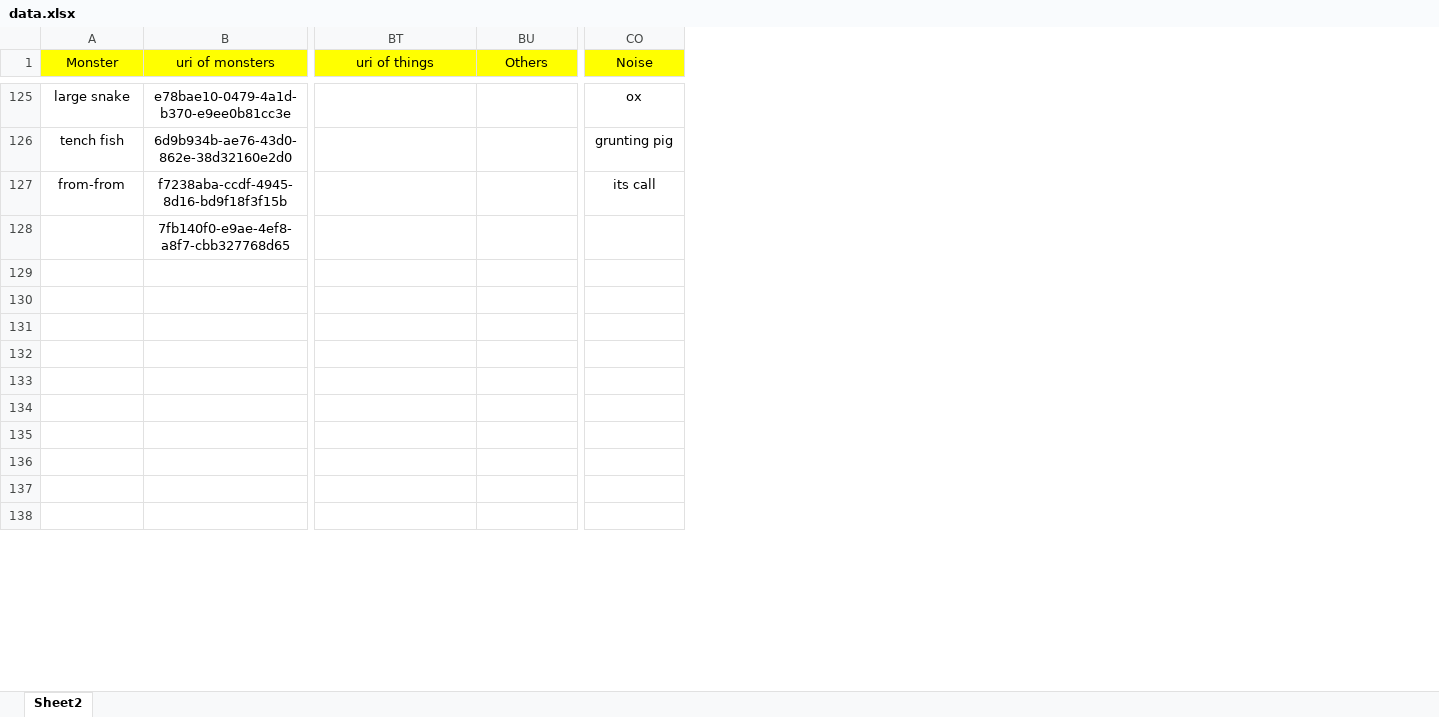
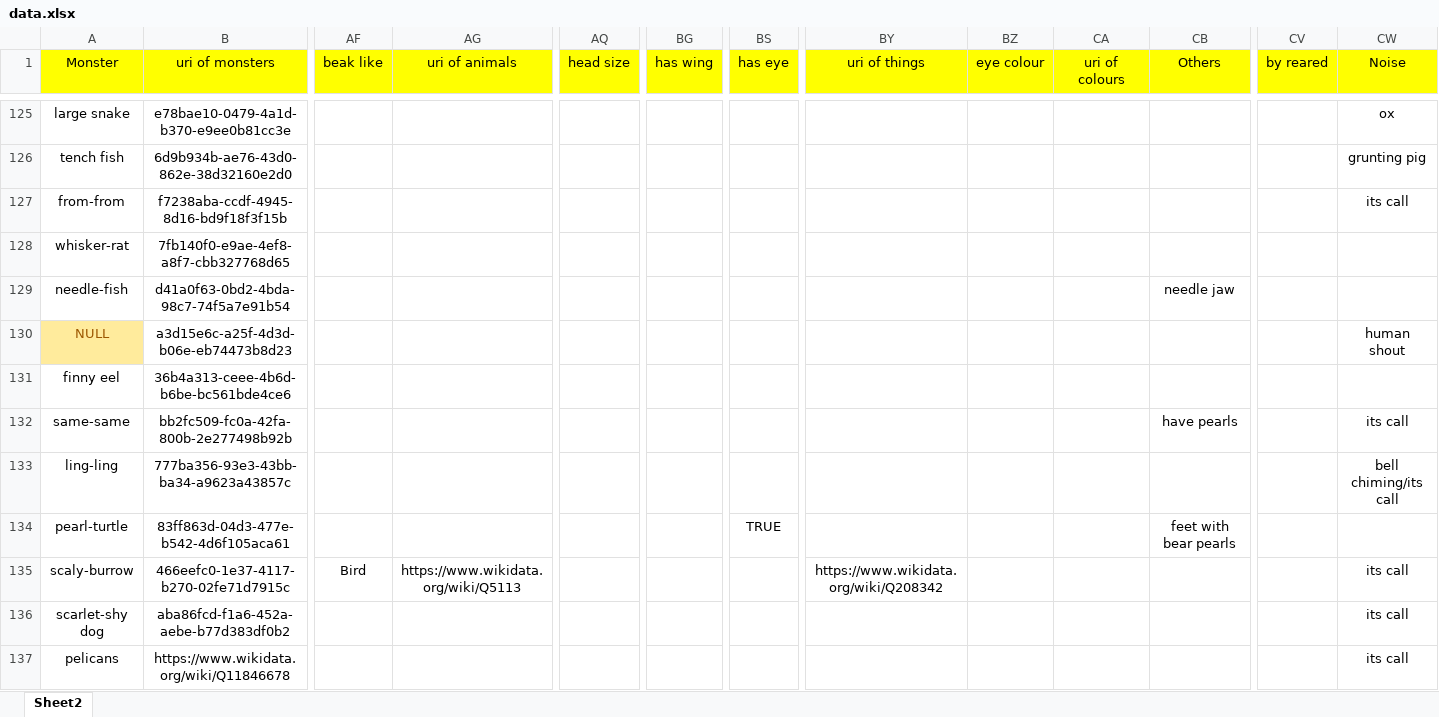
Before and after one commit to aaasteria/honours-project, an Excel workbook: Ontologies/data.xlsx, sheet Sheet2, drawn as a sheet; only a part is shown, gaps mark what is left out; values as stored, in another font and other column widths than the file's, no borders; removed rows and columns are numbered as before the commit, all else as after; rows hold the shown columns only; the diff covers the shown part only; the diff names each change by its address in the sheet, - before the commit and + after, or states it on an @@ line.

```diff
--- a/Ontologies/data.xlsx (sheet Sheet2)
+++ b/Ontologies/data.xlsx (sheet Sheet2)
+column AF (beak like), row 135: Bird
+column AG (uri of animals), row 135: https://www.wikidata.org/wiki/Q5113
+column AQ (head size), empty
+column BG (has wing), empty
+column BS (has eye), row 134: TRUE
+column BZ (eye colour), empty
+column CA (uri of colours), empty
+column CV (by reared), empty
-row 128:  | 7fb140f0-e9ae-4ef8-a8f7-cbb327768d65
-row 128: (empty)
+row 128: whisker-rat | 7fb140f0-e9ae-4ef8-a8f7-cbb327768d65
-row 129: (empty)
+row 129: needle-fish | d41a0f63-0bd2-4bda-98c7-74f5a7e91b54 |  |  |  |  |  |  |  |  | needle jaw
-row 130: (empty)
+row 130: NULL | a3d15e6c-a25f-4d3d-b06e-eb74473b8d23 |  |  |  |  |  |  |  |  |  |  | human shout
-A130 fill: none
+A130 fill: #FFEB9C
-row 131: (empty)
+row 131: finny eel | 36b4a313-ceee-4b6d-b6be-bc561bde4ce6
-row 132: (empty)
+row 132: same-same | bb2fc509-fc0a-42fa-800b-2e277498b92b |  |  |  |  |  |  |  |  | have pearls |  | its call
-row 133: (empty)
+row 133: ling-ling | 777ba356-93e3-43bb-ba34-a9623a43857c |  |  |  |  |  |  |  |  |  |  | bell chiming/its call
-row 134: (empty)
+row 134: pearl-turtle | 83ff863d-04d3-477e-b542-4d6f105aca61 |  |  |  |  | TRUE |  |  |  | feet with bear pearls
-row 135: (empty)
+row 135: scaly-burrow | 466eefc0-1e37-4117-b270-02fe71d7915c | Bird | https://www.wikidata.org/wiki/Q5113 |  |  |  | https://www.wikidata.org/wiki/Q208342 |  |  |  |  | its call
-row 136: (empty)
+row 136: scarlet-shy dog | aba86fcd-f1a6-452a-aebe-b77d383df0b2 |  |  |  |  |  |  |  |  |  |  | its call
-row 137: (empty)
+row 137: pelicans | https://www.wikidata.org/wiki/Q11846678 |  |  |  |  |  |  |  |  |  |  | its call
```
Also changed, not shown: 13 added rows, 1 removed row and 212 edited cells elsewhere in this sheet, 1 other file.
